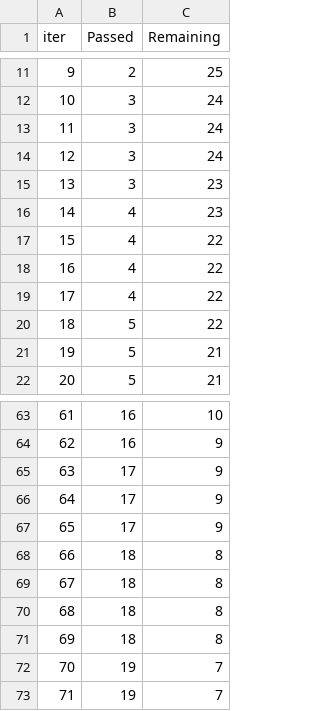
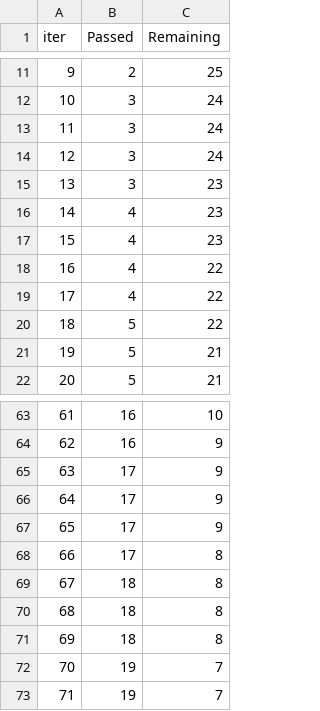
Before and after one commit to pedrobirq/extreme_ml_learning_final_project, a TSV file: catboost_info/time_left.tsv, drawn as a sheet; only a part is shown, gaps mark what is left out; removed rows and columns are numbered as before the commit, all else as after; the diff covers the shown part only; the diff names each change by its address in the sheet, - before the commit and + after, or states it on an @@ line.

```diff
--- a/catboost_info/time_left.tsv
+++ b/catboost_info/time_left.tsv
-row 17: 15 | 4 | 22
+row 17: 15 | 4 | 23
@@ column A (iter) renumbered between rows 27 and 101 @@
-B68 (Passed): 18
+B68 (Passed): 17
```
Also changed, not shown: 4 added rows, 4 removed rows and 5 edited cells elsewhere in this file, 8 other files.
